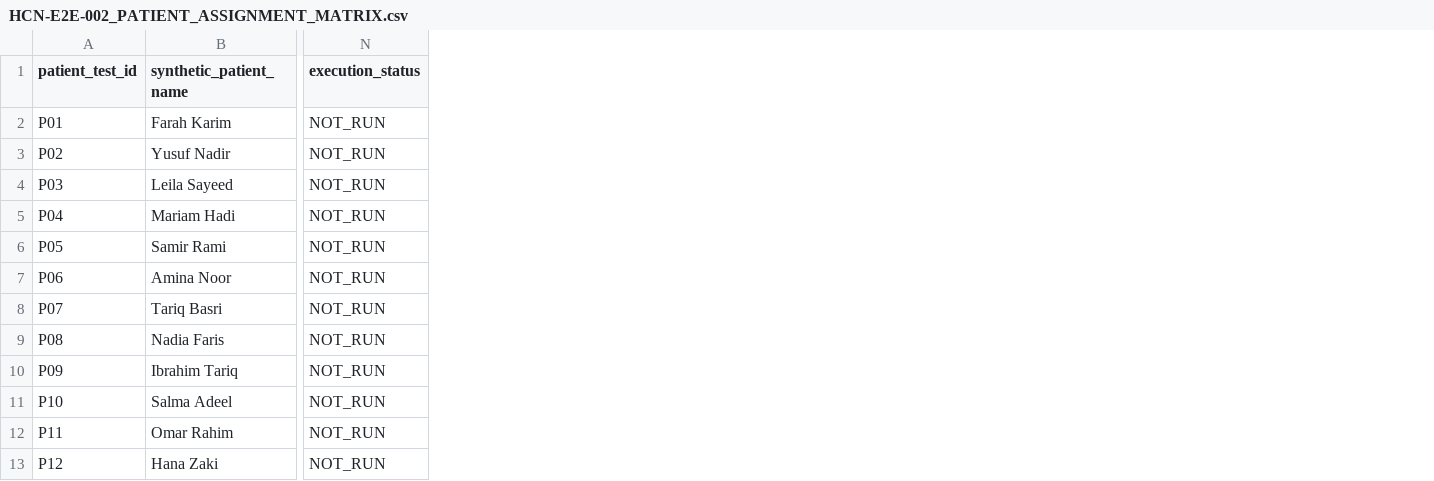
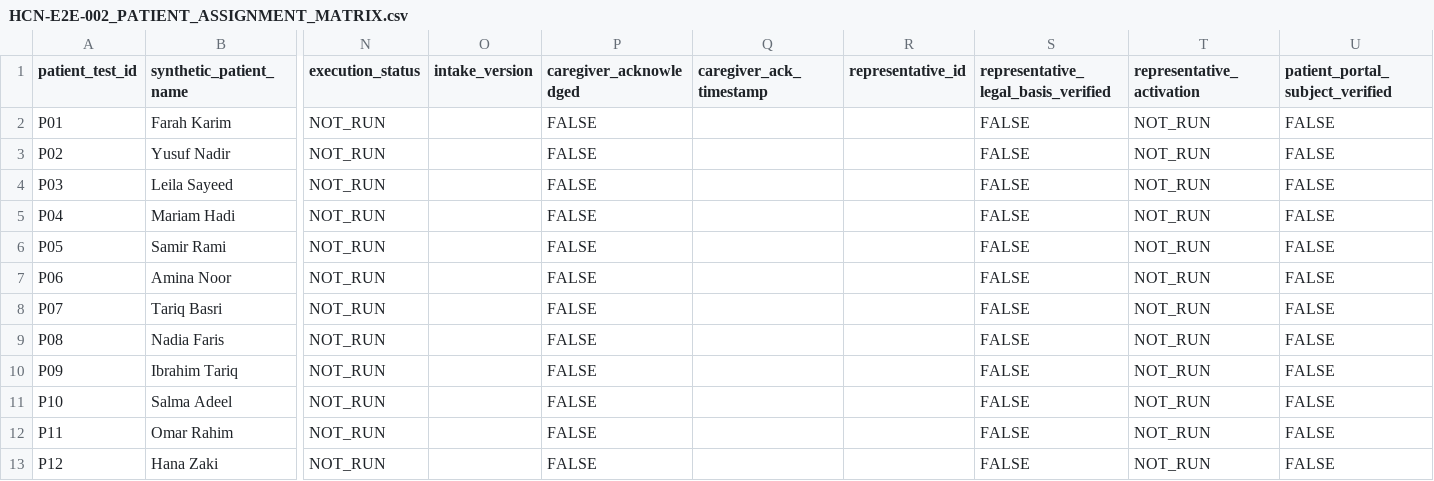
Before and after one commit to AbuIbee/Patient-Only_Build, a CSV file: docs/acceptance/HCN-E2E-002_PATIENT_ASSIGNMENT_MATRIX.csv, drawn as a sheet; only a part is shown, gaps mark what is left out; the diff names each change by its address in the sheet, - before the commit and + after, or states it on an @@ line.

Commit message:
test(hcn): track intake acknowledgments and responsible-person verification for every patient

```diff
--- a/docs/acceptance/HCN-E2E-002_PATIENT_ASSIGNMENT_MATRIX.csv
+++ b/docs/acceptance/HCN-E2E-002_PATIENT_ASSIGNMENT_MATRIX.csv
+column O (intake_version), empty
+column P (caregiver_acknowledged), rows 2-13: all FALSE
+column Q (caregiver_ack_timestamp), empty
+column R (representative_id), empty
+column S, rows 1-13: representative_legal_basis_verified | FALSE | FALSE | FALSE | FALSE | FALSE | FALSE | FALSE | FALSE | FALSE | FALSE | FALSE | FALSE
+column T (representative_activation), rows 2-13: all NOT_RUN
+column U (patient_portal_subject_verified), rows 2-13: all FALSE
```
